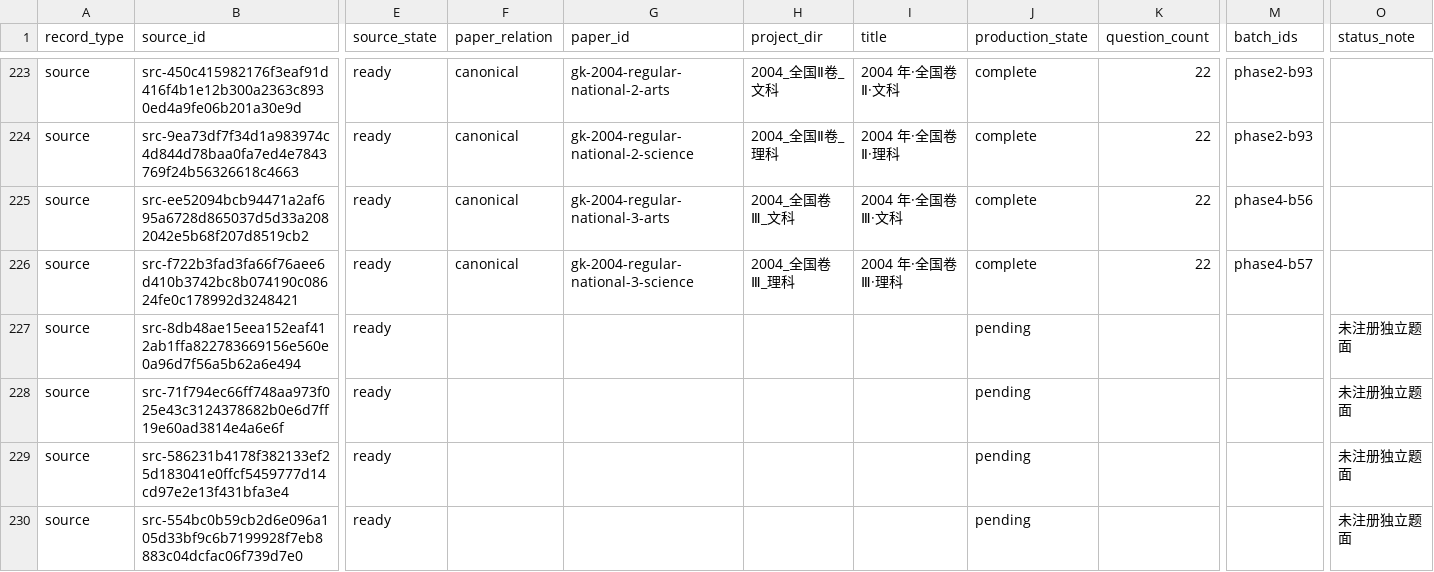
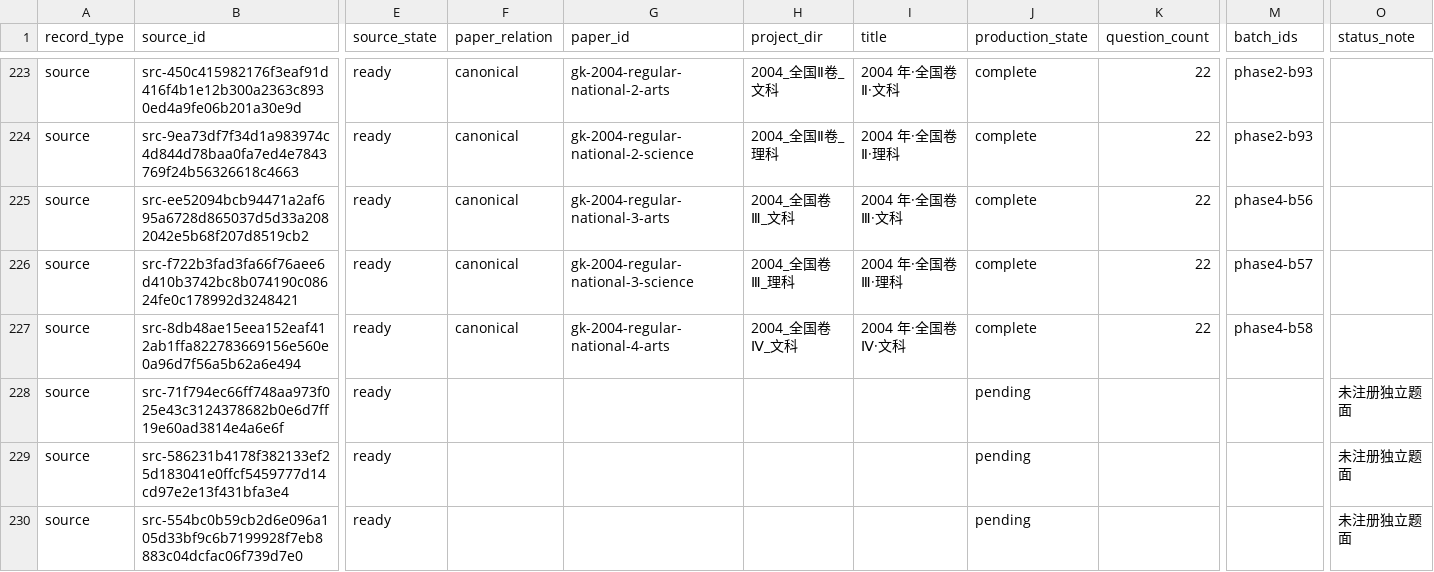
Before and after one commit to LightYourJourney/gaokao-math-latex, a CSV file: math-gaokao-latex/manifest.csv, drawn as a sheet; only a part is shown, gaps mark what is left out; the diff names each change by its address in the sheet, - before the commit and + after, or states it on an @@ line.

Commit message:
[已核] docs(gaokao): sync full report projections to committed state for phase4-b58

```diff
--- a/math-gaokao-latex/manifest.csv
+++ b/math-gaokao-latex/manifest.csv
-F227 (paper_relation): (empty)
+F227 (paper_relation): canonical
-G227 (paper_id): (empty)
+G227 (paper_id): gk-2004-regular-national-4-arts
-H227 (project_dir): (empty)
+H227 (project_dir): 2004_全国卷Ⅳ_文科
-I227 (title): (empty)
+I227 (title): 2004 年·全国卷Ⅳ·文科
-J227 (production_state): pending
+J227 (production_state): complete
-K227 (question_count): (empty)
+K227 (question_count): 22
-M227 (batch_ids): (empty)
+M227 (batch_ids): phase4-b58
-O227 (status_note): 未注册独立题面
+O227 (status_note): (empty)
```
Also changed, not shown: 6 other files.
